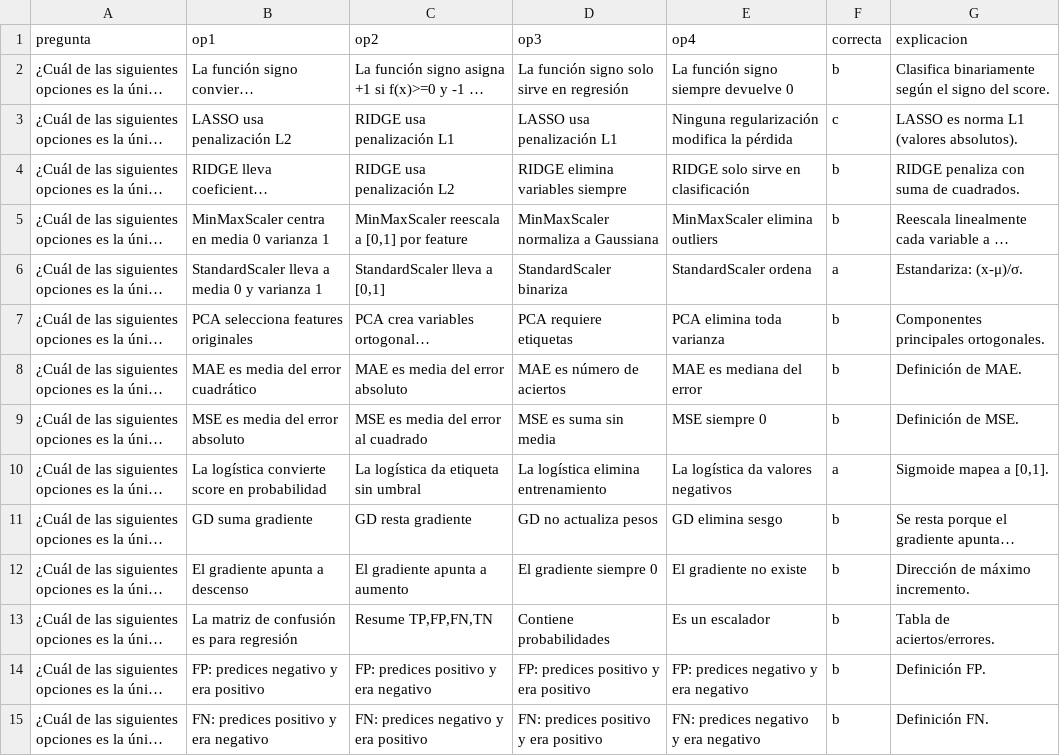
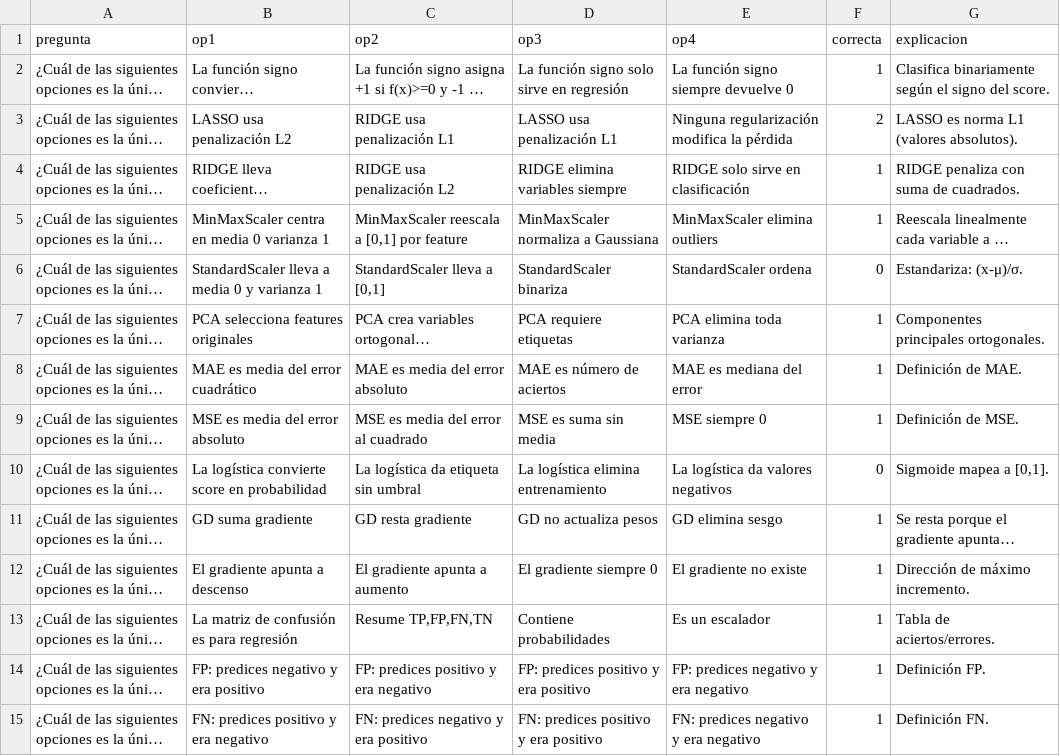
Before and after one commit to daaviidnch/test_adb_2, a CSV file: preguntas.csv, drawn as a sheet; only a part is shown; long unchanged cells end in …; the diff covers the shown part only; the diff names each change by its address in the sheet, - before the commit and + after, or states it on an @@ line.

Commit message:
ML update2

```diff
--- a/preguntas.csv
+++ b/preguntas.csv
-F2 (correcta): b
+F2 (correcta): 1
-F3 (correcta): c
+F3 (correcta): 2
-F4:F5 (correcta): b
+F4:F5 (correcta): 1
-F6 (correcta): a
+F6 (correcta): 0
-F7:F9 (correcta): b
+F7:F9 (correcta): 1
-F10 (correcta): a
+F10 (correcta): 0
-F11:F15 (correcta): b
+F11:F15 (correcta): 1
```
Also changed, not shown: 8 added rows, 8 removed rows and 65 edited cells elsewhere in this file.
